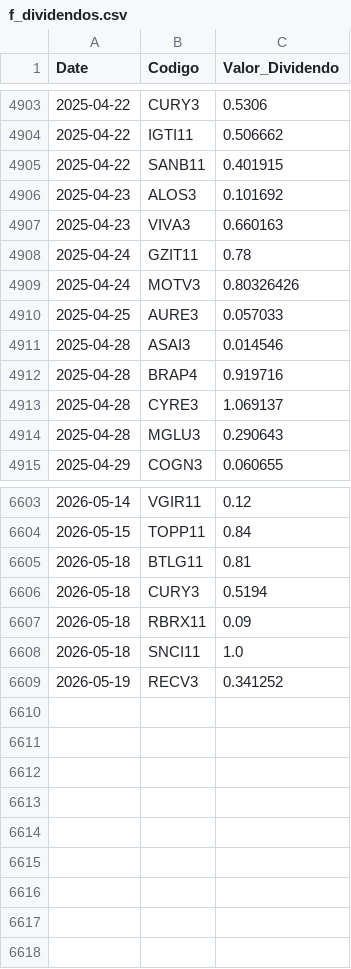
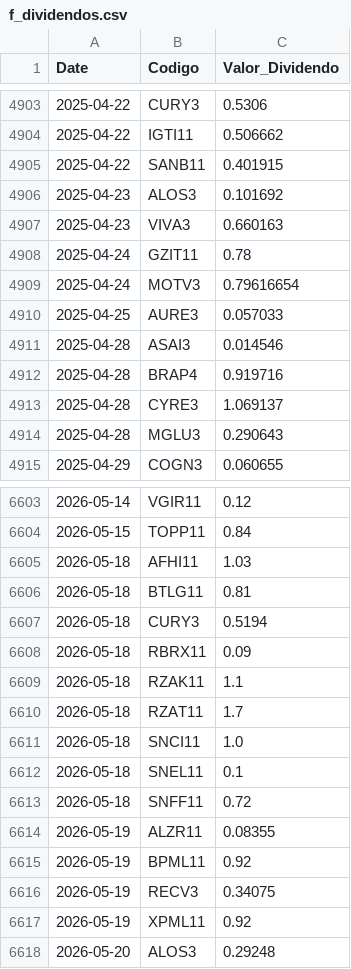
Before and after one commit to GabrielSantos15/brazilian-market-analytics, a CSV file: dados/f_dividendos.csv, drawn as a sheet; only a part is shown, gaps mark what is left out.

```diff
--- a/dados/f_dividendos.csv
+++ b/dados/f_dividendos.csv
@@ -4908,3 +4908,3 @@ Date,Codigo,Valor_Dividendo
 2025-04-24,GZIT11,0.78
-2025-04-24,MOTV3,0.80326426
+2025-04-24,MOTV3,0.79616654
 2025-04-25,AURE3,0.057033
@@ -6604,2 +6604,3 @@ Date,Codigo,Valor_Dividendo
 2026-05-15,TOPP11,0.84
+2026-05-18,AFHI11,1.03
 2026-05-18,BTLG11,0.81
@@ -6607,3 +6608,11 @@ Date,Codigo,Valor_Dividendo
 2026-05-18,RBRX11,0.09
+2026-05-18,RZAK11,1.1
+2026-05-18,RZAT11,1.7
 2026-05-18,SNCI11,1.0
-2026-05-19,RECV3,0.341252
+2026-05-18,SNEL11,0.1
+2026-05-18,SNFF11,0.72
+2026-05-19,ALZR11,0.08355
+2026-05-19,BPML11,0.92
+2026-05-19,RECV3,0.34075
+2026-05-19,XPML11,0.92
+2026-05-20,ALOS3,0.29248
```
Also changed, not shown: 1 other file.
